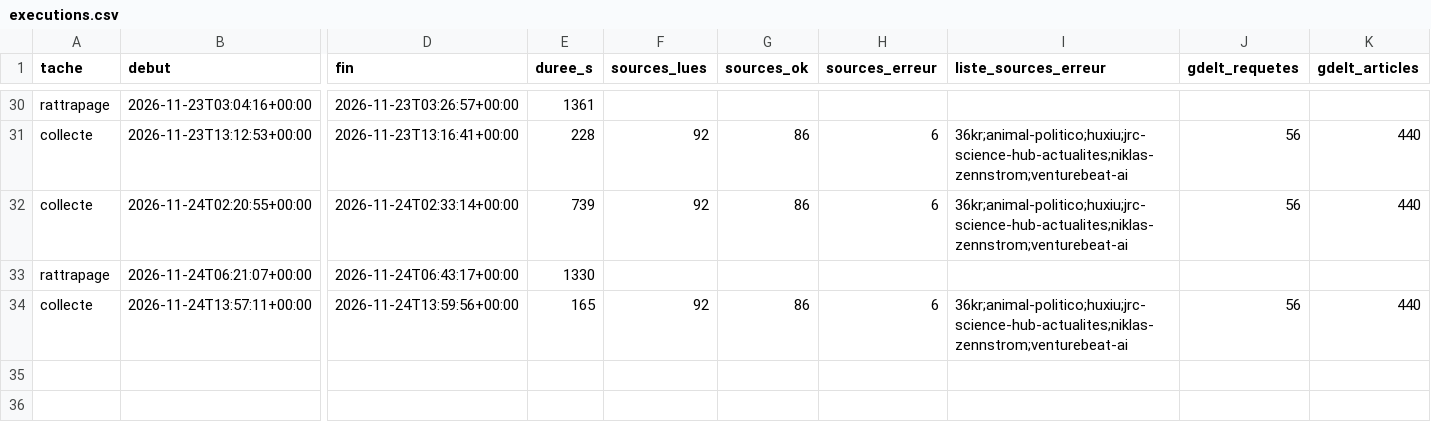
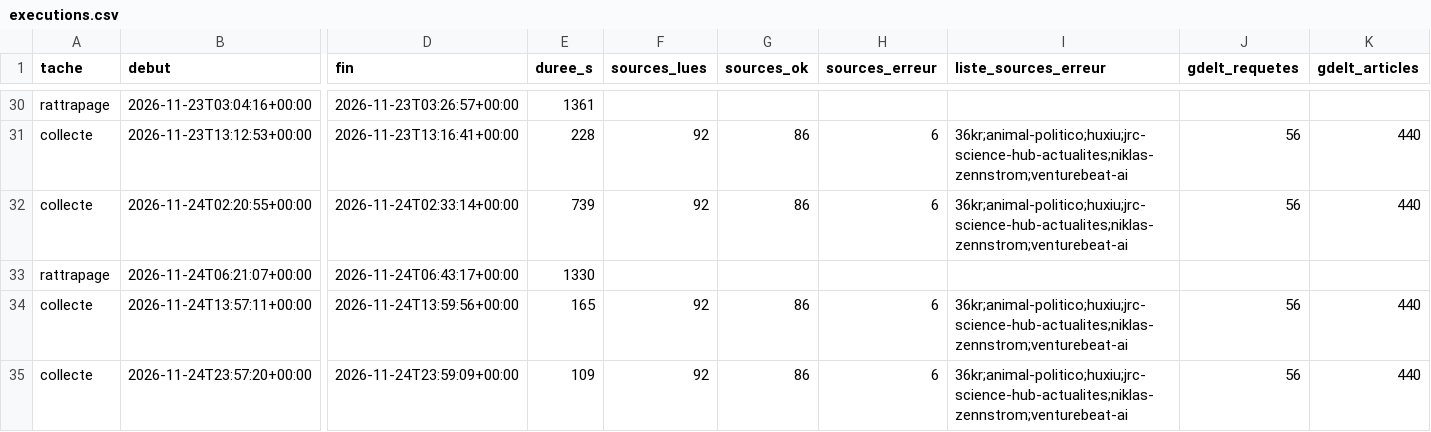
Before and after one commit to GabrielPlassat/tableaubord_innov, a CSV file: journal/executions.csv, drawn as a sheet; only a part is shown, gaps mark what is left out; rows hold the shown columns only; the diff names each change by its address in the sheet, - before the commit and + after, or states it on an @@ line.

```diff
--- a/journal/executions.csv
+++ b/journal/executions.csv
+row 35: collecte | 2026-11-24T23:57:20+00:00 | 2026-11-24T23:59:09+00:00 | 109 | 92 | 86 | 6 | 36kr;animal-politico;huxiu;jrc-science-hub-actualites;niklas-zennstrom;venturebeat-ai | 56 | 440
```
Also changed, not shown: journal/collecte_sources.csv, journal/stock_du_mois.csv, 1 other file.
